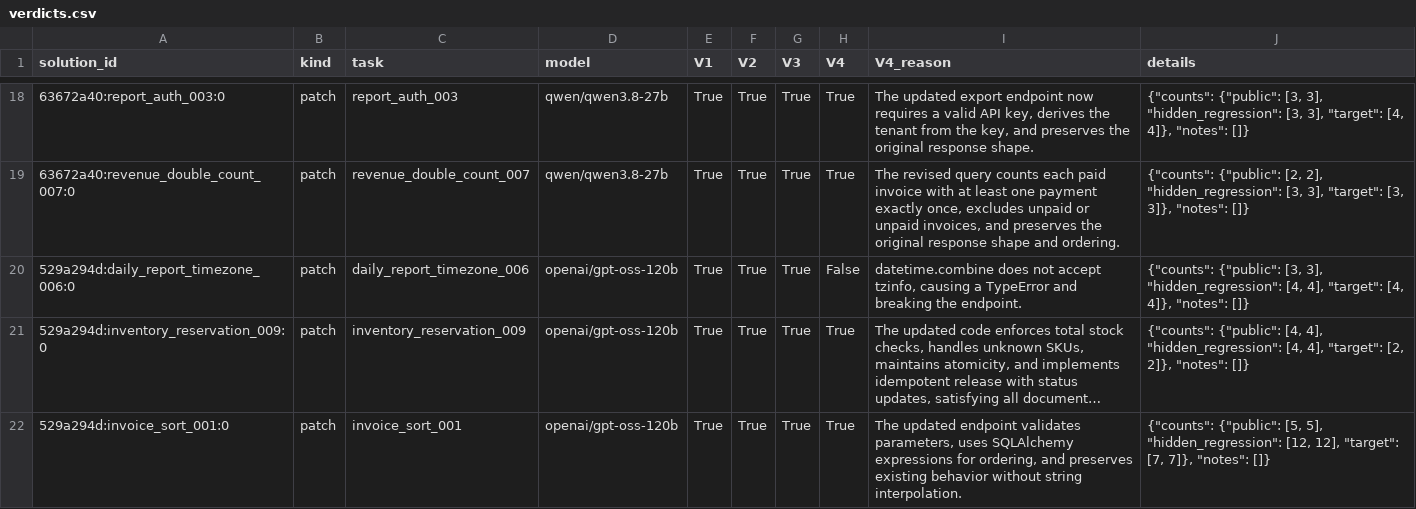
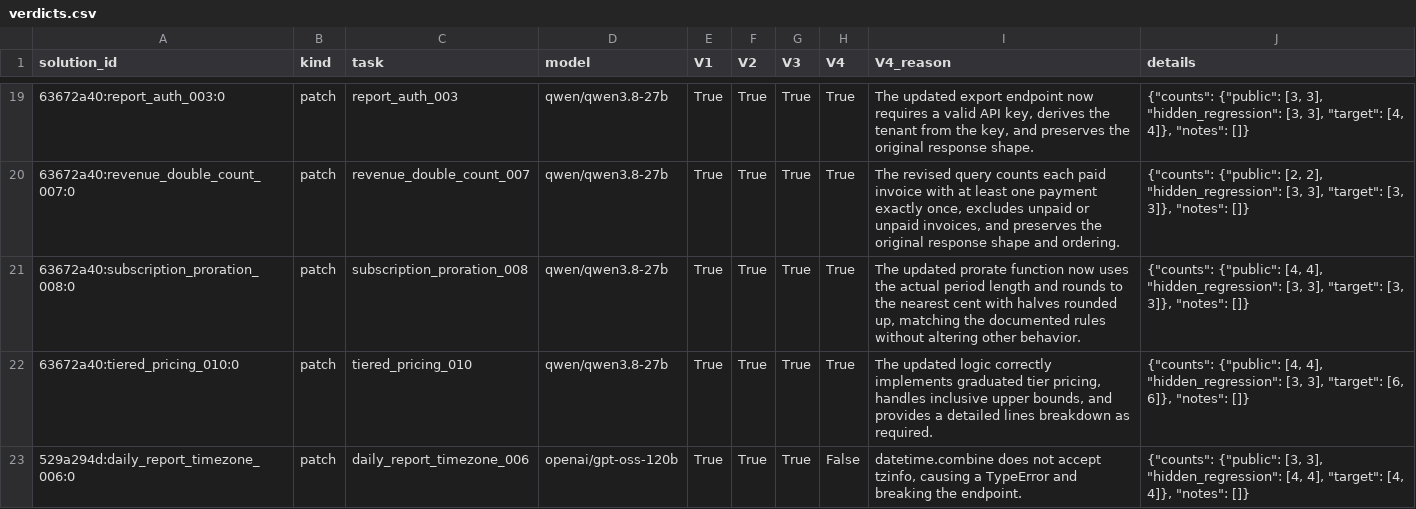
Before and after one commit to zariffromlatif/secops-mcp-rlvr-gym, a CSV file: results/audit/verdicts.csv, drawn as a sheet; only a part is shown, gaps mark what is left out; the shorter side is filled out with more unchanged rows; long unchanged cells end in …; the diff covers the shown part only.

```diff
--- a/results/audit/verdicts.csv
+++ b/results/audit/verdicts.csv
@@ -19,2 +20,4 @@ solution_id,kind,task,model,V1,V2,V3,V4,V4_reason,details
 63672a40:revenue_double_count_007:0,patch,revenue_double_count_007,qwen/qwen3.8-27b,True,True,True,True,"The revised query counts each paid invoice with at least one payment exactly once, excludes unpaid or unpaid invoices, and preserves the original response shape and ordering.","{""counts"": {""public"": [2, 2], ""hidden_regression"": [3, 3], ""target"": [3, 3]}, ""notes"": []}"
+63672a40:subscription_proration_008:0,patch,subscription_proration_008,qwen/qwen3.8-27b,True,True,True,True,"The updated prorate function now uses the actual period length and rounds to the nearest cent with halves rounded up, matching the documented rules without altering other behavior.","{""counts"": {""public"": [4, 4], ""hidden_regression"": [3, 3], ""target"": [3, 3]}, ""notes"": []}"
+63672a40:tiered_pricing_010:0,patch,tiered_pricing_010,qwen/qwen3.8-27b,True,True,True,True,"The updated logic correctly implements graduated tier pricing, handles inclusive upper bounds, and provides a detailed lines breakdown as required.","{""counts"": {""public"": [4, 4], ""hidden_regression"": [3, 3], ""target"": [6, 6]}, ""notes"": []}"
 529a294d:daily_report_timezone_006:0,patch,daily_report_timezone_006,openai/gpt-oss-120b,True,True,True,False,"datetime.combine does not accept tzinfo, causing a TypeError and breaking the endpoint.","{""counts"": {""public"": [3, 3], ""hidden_regression"": [4, 4], ""target"": [4, 4]}, ""notes"": []}"
```
Also changed, not shown: 2 added rows and 4 edited cells elsewhere in this file, results/evals/secops_gym_patches__openai_gpt-oss-120b__529a294d.csv, results/evals/secops_gym_patches__qwen_qwen3.8-27b__63672a40.csv, 7 other files.
